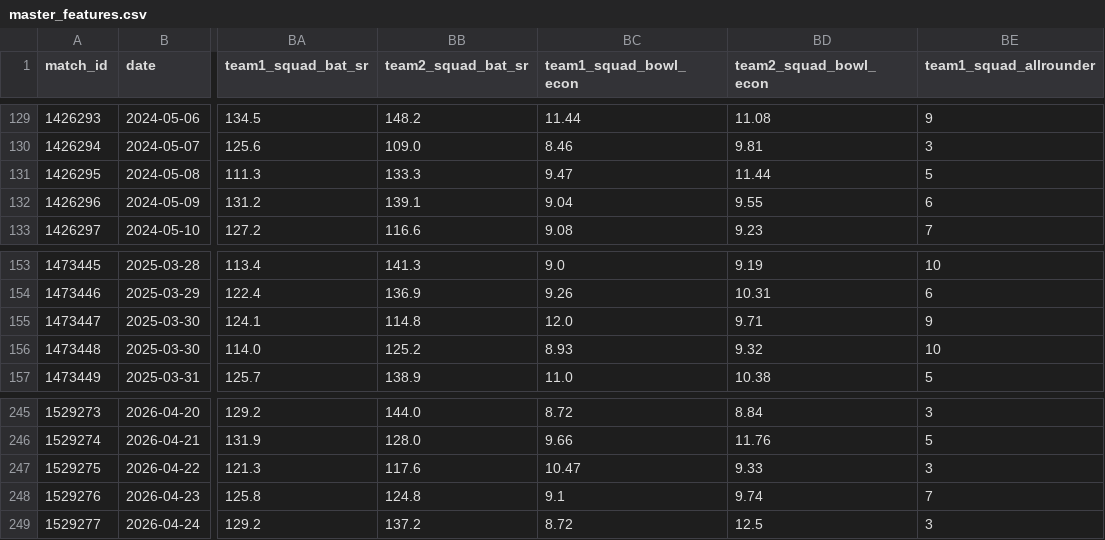
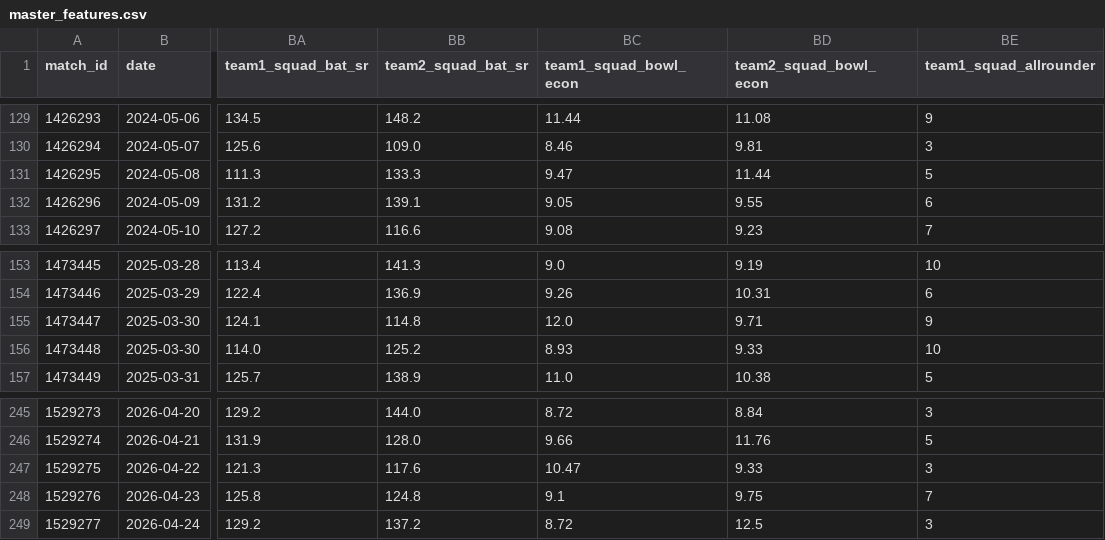
Before and after one commit to TechnicalJin/pitchmind, a CSV file: data/master_features.csv, drawn as a sheet; only a part is shown, gaps mark what is left out; the diff names each change by its address in the sheet, - before the commit and + after, or states it on an @@ line.

```diff
--- a/data/master_features.csv
+++ b/data/master_features.csv
-BC132 (team1_squad_bowl_econ): 9.04
+BC132 (team1_squad_bowl_econ): 9.05
-BD156 (team2_squad_bowl_econ): 9.32
+BD156 (team2_squad_bowl_econ): 9.33
-BD248 (team2_squad_bowl_econ): 9.74
+BD248 (team2_squad_bowl_econ): 9.75
```
